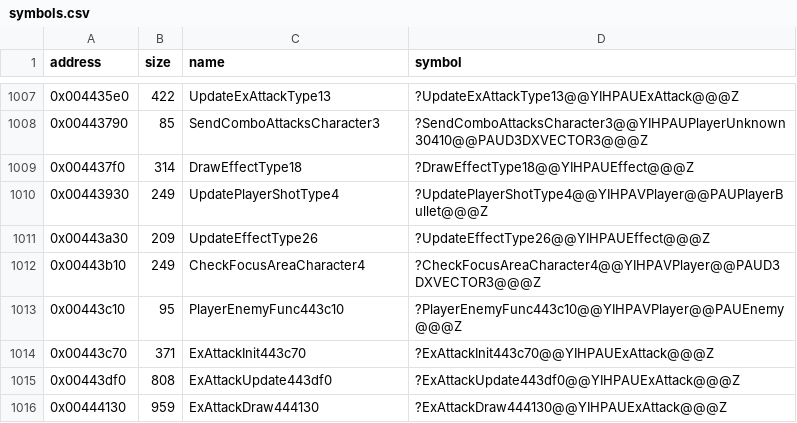
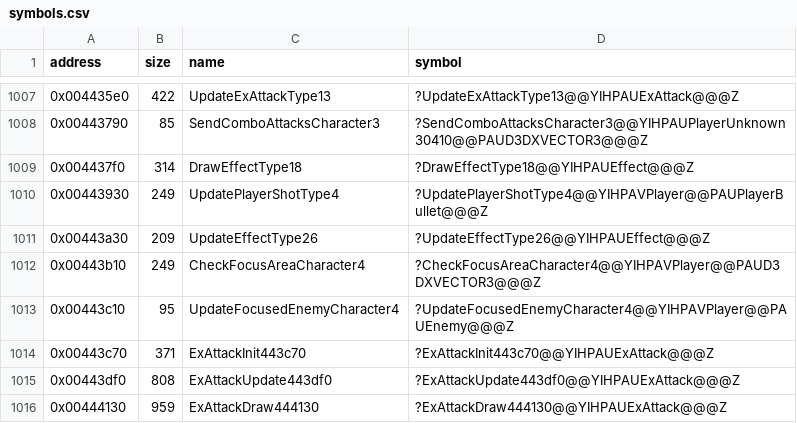
Before and after one commit to Cirno-Labs/th09, a CSV file: config/symbols.csv, drawn as a sheet; only a part is shown, gaps mark what is left out.

Commit message:
Name UpdateFocusedEnemyCharacter4
0x00443c10: table 0x004a1a90, updatefocusedenemycharacter slot +0x0,
entries 4.

```diff
--- a/config/symbols.csv
+++ b/config/symbols.csv
@@ -1012,3 +1012,3 @@ address,size,name,symbol
 0x00443b10,249,CheckFocusAreaCharacter4,?CheckFocusAreaCharacter4@@YIHPAVPlayer@@PAUD3DXVECTOR3@@@Z
-0x00443c10,95,PlayerEnemyFunc443c10,?PlayerEnemyFunc443c10@@YIHPAVPlayer@@PAUEnemy@@@Z
+0x00443c10,95,UpdateFocusedEnemyCharacter4,?UpdateFocusedEnemyCharacter4@@YIHPAVPlayer@@PAUEnemy@@@Z
 0x00443c70,371,ExAttackInit443c70,?ExAttackInit443c70@@YIHPAUExAttack@@@Z
```
Also changed, not shown: 2 other files.
